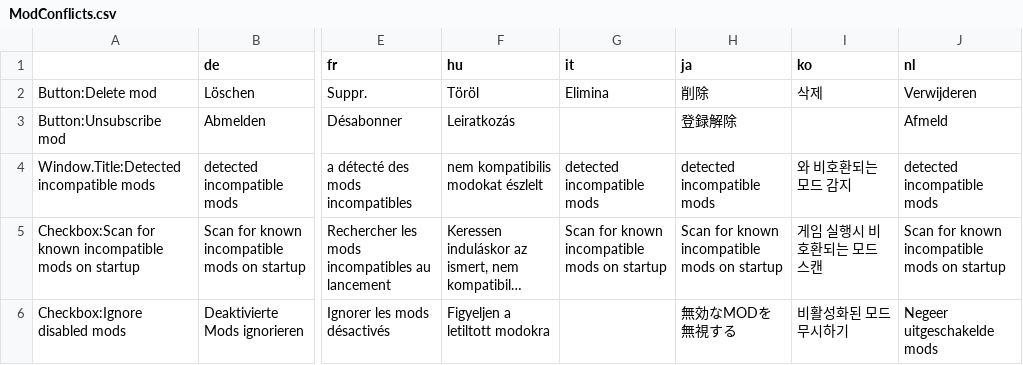
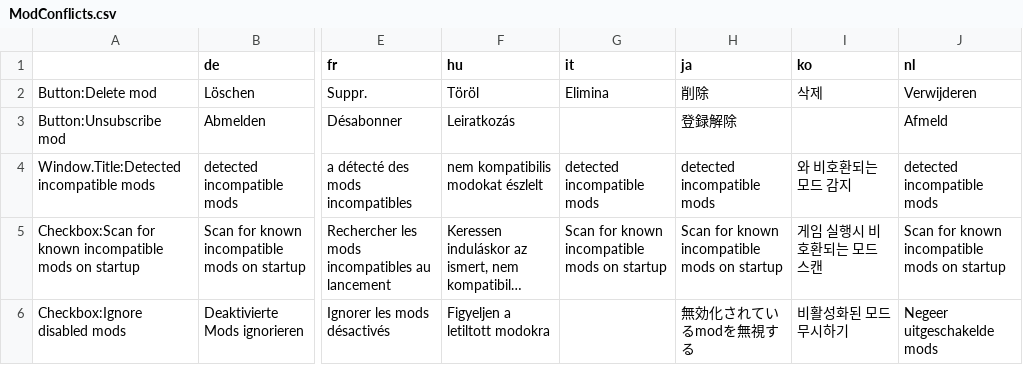
Before and after one commit to CitiesSkylinesMods/TMPE, a CSV file: TLM/TLM/Resources/Translations/ModConflicts.csv, drawn as a sheet; only a part is shown, gaps mark what is left out; long unchanged cells end in …; the diff names each change by its address in the sheet, - before the commit and + after, or states it on an @@ line.

Commit message:
translation update (Japanese)

```diff
--- a/TLM/TLM/Resources/Translations/ModConflicts.csv
+++ b/TLM/TLM/Resources/Translations/ModConflicts.csv
-H6 (ja): 無効なMODを無視する
+H6 (ja): 無効化されているmodを無視する
```
